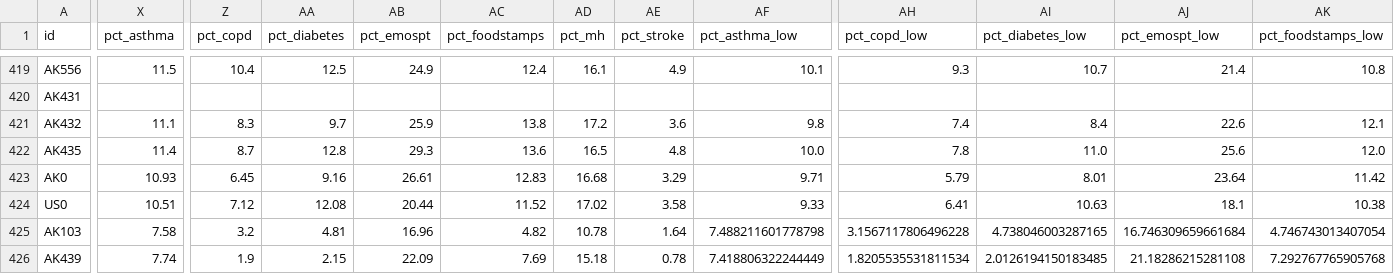
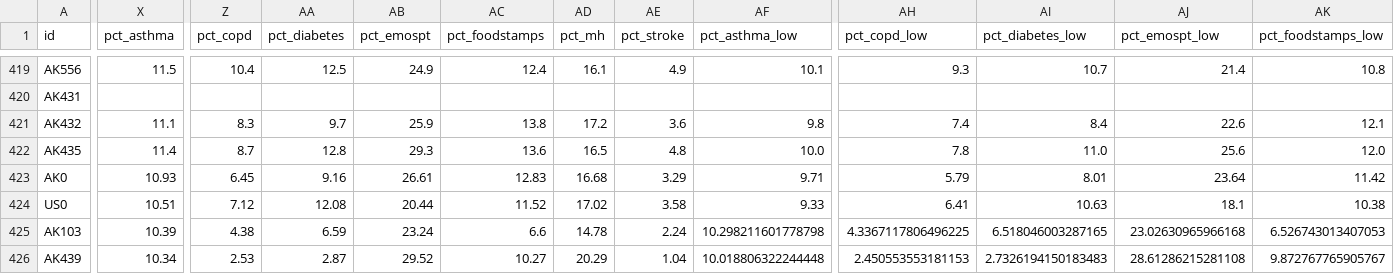
Before and after one commit to ua-snap/epa-justice, a CSV file: tbl/data_to_export.csv, drawn as a sheet; only a part is shown, gaps mark what is left out; the diff covers the shown part only; the diff names each change by its address in the sheet, - before the commit and + after, or states it on an @@ line.

```diff
--- a/tbl/data_to_export.csv
+++ b/tbl/data_to_export.csv
-X425 (pct_asthma): 7.58
+X425 (pct_asthma): 10.39
-Z425 (pct_copd): 3.2
+Z425 (pct_copd): 4.38
-AA425 (pct_diabetes): 4.81
+AA425 (pct_diabetes): 6.59
-AB425 (pct_emospt): 16.96
+AB425 (pct_emospt): 23.24
-AC425 (pct_foodstamps): 4.82
+AC425 (pct_foodstamps): 6.6
-AD425 (pct_mh): 10.78
+AD425 (pct_mh): 14.78
-AE425 (pct_stroke): 1.64
+AE425 (pct_stroke): 2.24
-AF425 (pct_asthma_low): 7.488211601778798
+AF425 (pct_asthma_low): 10.298211601778798
-AH425 (pct_copd_low): 3.1567117806496228
+AH425 (pct_copd_low): 4.3367117806496225
-AI425 (pct_diabetes_low): 4.738046003287165
+AI425 (pct_diabetes_low): 6.518046003287165
-AJ425 (pct_emospt_low): 16.746309659661684
+AJ425 (pct_emospt_low): 23.02630965966168
-AK425 (pct_foodstamps_low): 4.746743013407054
+AK425 (pct_foodstamps_low): 6.526743013407053
-X426 (pct_asthma): 7.74
+X426 (pct_asthma): 10.34
-Z426 (pct_copd): 1.9
+Z426 (pct_copd): 2.53
-AA426 (pct_diabetes): 2.15
+AA426 (pct_diabetes): 2.87
-AB426 (pct_emospt): 22.09
+AB426 (pct_emospt): 29.52
-AC426 (pct_foodstamps): 7.69
+AC426 (pct_foodstamps): 10.27
-AD426 (pct_mh): 15.18
+AD426 (pct_mh): 20.29
-AE426 (pct_stroke): 0.78
+AE426 (pct_stroke): 1.04
-AF426 (pct_asthma_low): 7.418806322244449
+AF426 (pct_asthma_low): 10.018806322244448
-AH426 (pct_copd_low): 1.8205535531811534
+AH426 (pct_copd_low): 2.450553553181153
-AI426 (pct_diabetes_low): 2.0126194150183485
+AI426 (pct_diabetes_low): 2.7326194150183483
-AJ426 (pct_emospt_low): 21.18286215281108
+AJ426 (pct_emospt_low): 28.61286215281108
-AK426 (pct_foodstamps_low): 7.292767765905768
+AK426 (pct_foodstamps_low): 9.872767765905767
```
Also changed, not shown: 18 edited cells elsewhere in this file, qc/aggregated_results.csv, 4 other files.
